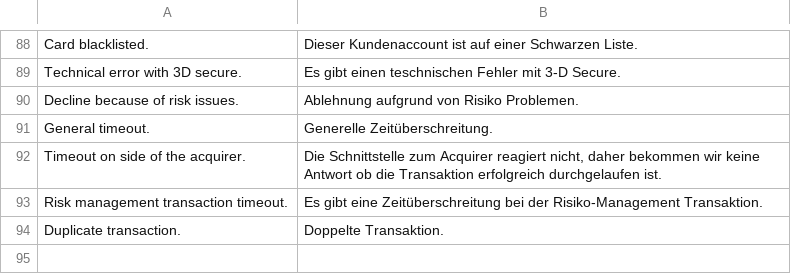
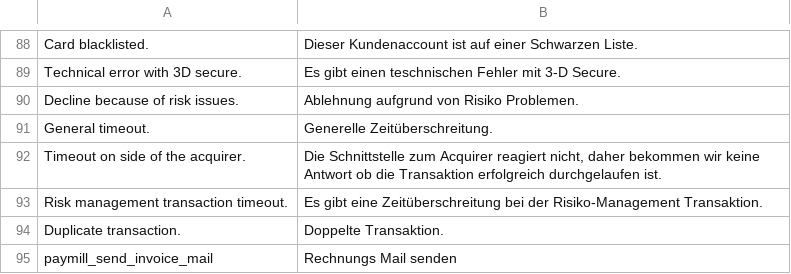
Before and after one commit to paymill/paymill-magento, a CSV file: app/locale/de_DE/Paymill_Paymill.csv, drawn as a sheet; only a part is shown, gaps mark what is left out.

Commit message:
PMMA-20 fix missing translation

```diff
--- a/app/locale/de_DE/Paymill_Paymill.csv
+++ b/app/locale/de_DE/Paymill_Paymill.csv
@@ -94 +94,2 @@
 "Duplicate transaction.", "Doppelte Transaktion."
+"paymill_send_invoice_mail", "Rechnungs Mail senden"
```
Also changed, not shown: app/locale/en_GB/Paymill_Paymill.csv, app/locale/en_US/Paymill_Paymill.csv, 2 other files.
